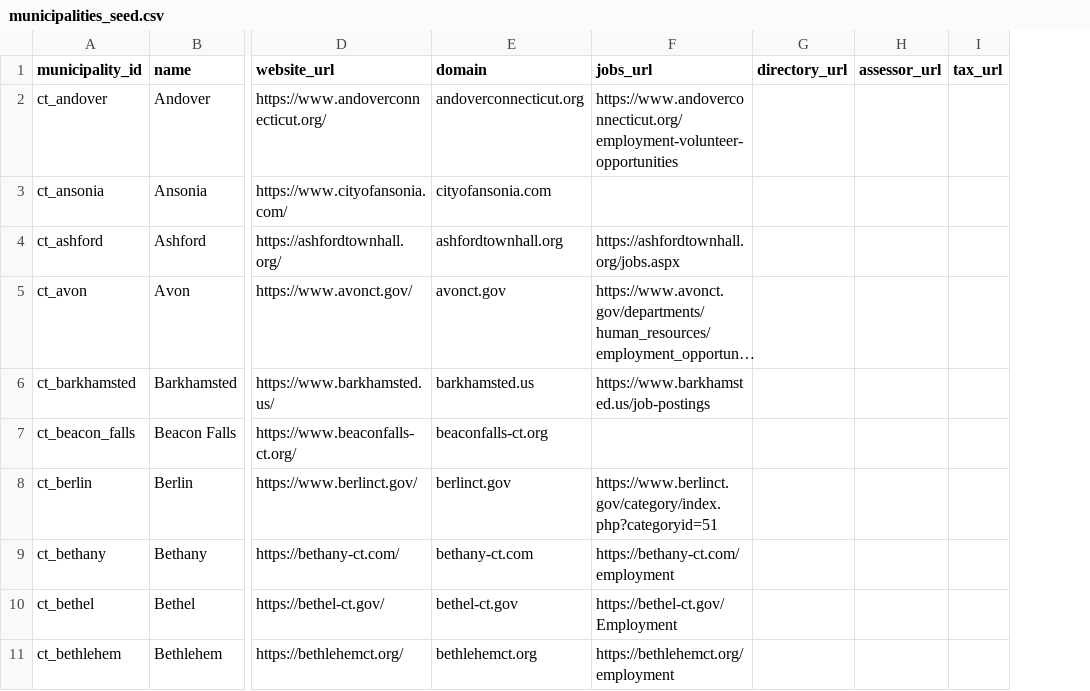
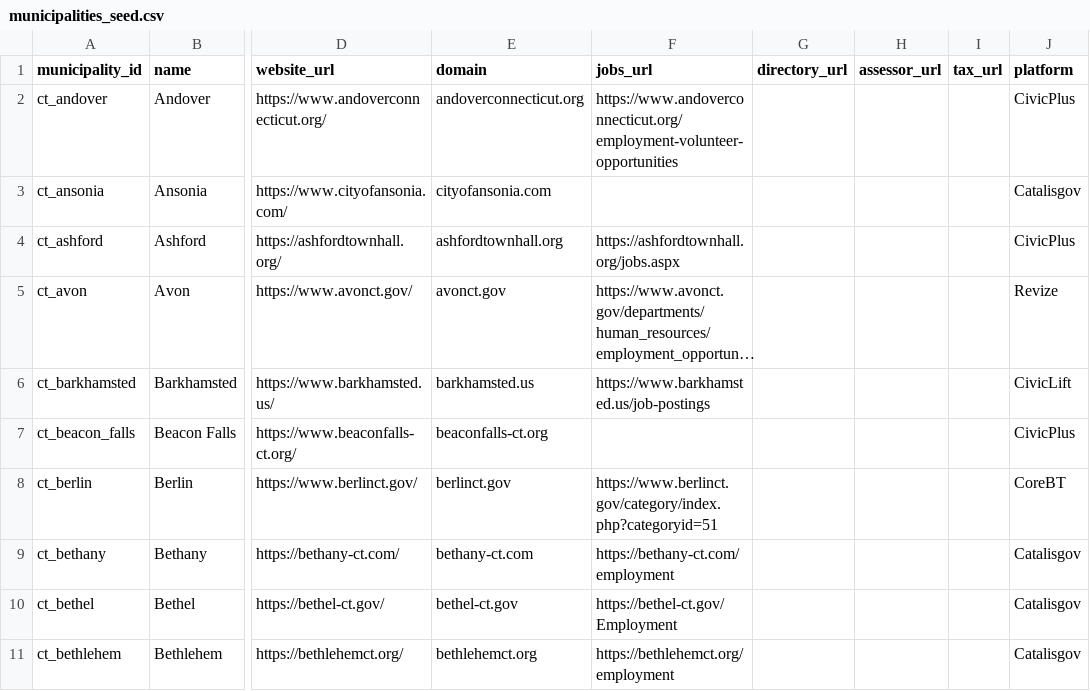
Before and after one commit to WmArmitage/municipal_mapper, a CSV file: config/municipalities_seed.csv, drawn as a sheet; only a part is shown, gaps mark what is left out; long unchanged cells end in …; the diff names each change by its address in the sheet, - before the commit and + after, or states it on an @@ line.

Commit message:
Add CivicPlus batch manifest workflow

```diff
--- a/config/municipalities_seed.csv
+++ b/config/municipalities_seed.csv
+column J (platform), rows 2-11: CivicPlus | Catalisgov | CivicPlus | Revize | CivicLift | CivicPlus | CoreBT | Catalisgov | Catalisgov | Catalisgov
```
Also changed, not shown: 16 other files.
